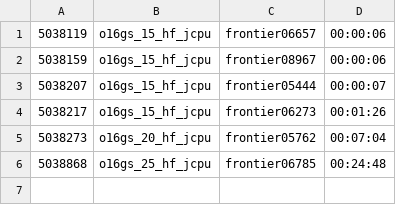
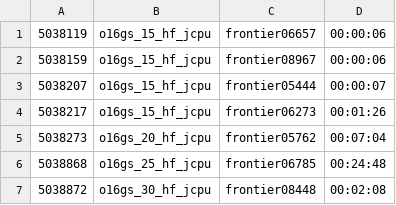
Before and after one commit to vivek-booshan/NuLattice, a CSV file: examples/hf_slurm_data.csv, drawn as a sheet.

```diff
--- a/examples/hf_slurm_data.csv
+++ b/examples/hf_slurm_data.csv
@@ -6 +6,2 @@
 5038868,o16gs_25_hf_jcpu,frontier06785,00:24:48,
+5038872,o16gs_30_hf_jcpu,frontier08448,00:02:08,
```
Also changed, not shown: 1 other file.
